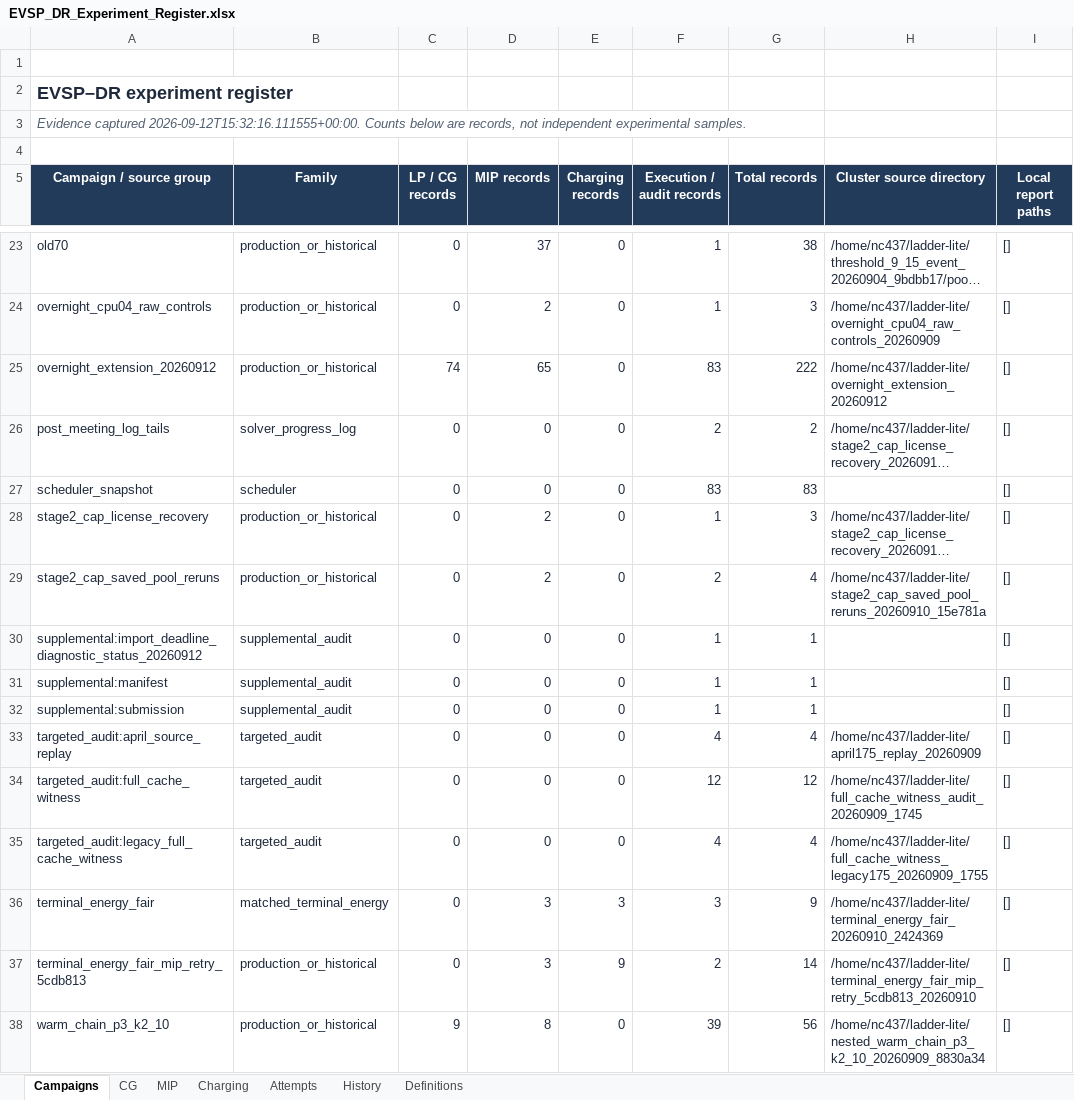
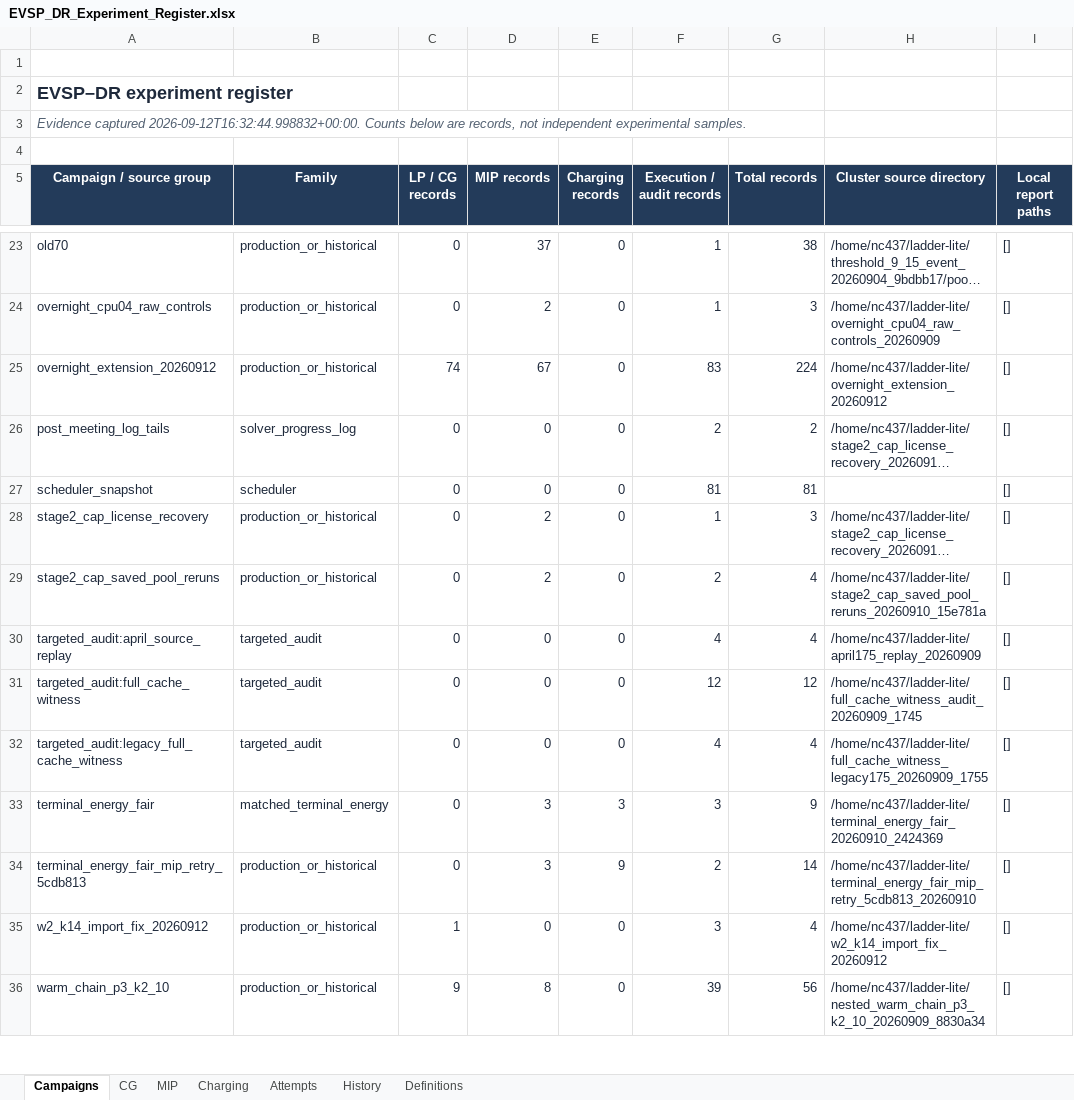
Before and after one commit to ndandnd/EVSP-DR, an Excel workbook: outputs/01a07ecc-9b77-79b3-9782-e4308a80ba07/EVSP_DR_Experiment_Register.xlsx, sheet Campaigns, drawn as a sheet; only a part is shown, gaps mark what is left out; long unchanged cells end in …; values as stored, in another font and other column widths than the file's, no borders; table styles not drawn; removed rows and columns are numbered as before the commit, all else as after; the diff names each change by its address in the sheet, - before the commit and + after, or states it on an @@ line.

Commit message:
Record cluster shutdown recovery and two new integer results

```diff
--- a/outputs/01a07ecc-9b77-79b3-9782-e4308a80ba07/EVSP_DR_Experiment_Register.xlsx (sheet Campaigns)
+++ b/outputs/01a07ecc-9b77-79b3-9782-e4308a80ba07/EVSP_DR_Experiment_Register.xlsx (sheet Campaigns)
-A3 (Campaign / source group): Evidence captured 2026-09-12T15:32:16.111555+00:00. Counts below…
+A3 (Campaign / source group): Evidence captured 2026-09-12T16:32:44.998832+00:00. Counts below…
-D25 (MIP records): 65
+D25 (MIP records): 67
-G25 (Total records): 222
+G25 (Total records): 224
-F27 (Execution / audit records): 83
+F27 (Execution / audit records): 81
-G27 (Total records): 83
+G27 (Total records): 81
-row 30: supplemental:import_deadline_diagnostic_status_20260912 | supplemental_audit | 0 | 0 | 0 | 1 | 1 |  | []
-row 31: supplemental:manifest | supplemental_audit | 0 | 0 | 0 | 1 | 1 |  | []
-row 32: supplemental:submission | supplemental_audit | 0 | 0 | 0 | 1 | 1 |  | []
+row 35: w2_k14_import_fix_20260912 | production_or_historical | 1 | 0 | 0 | 3 | 4 | /home/nc437/ladder-lite/w2_k14_import_fix_20260912 | []
```
Also changed, not shown: sheet MIP, sheet CG, sheet Attempts, sheet Charging, formulas that keep their value, 34 other files.
